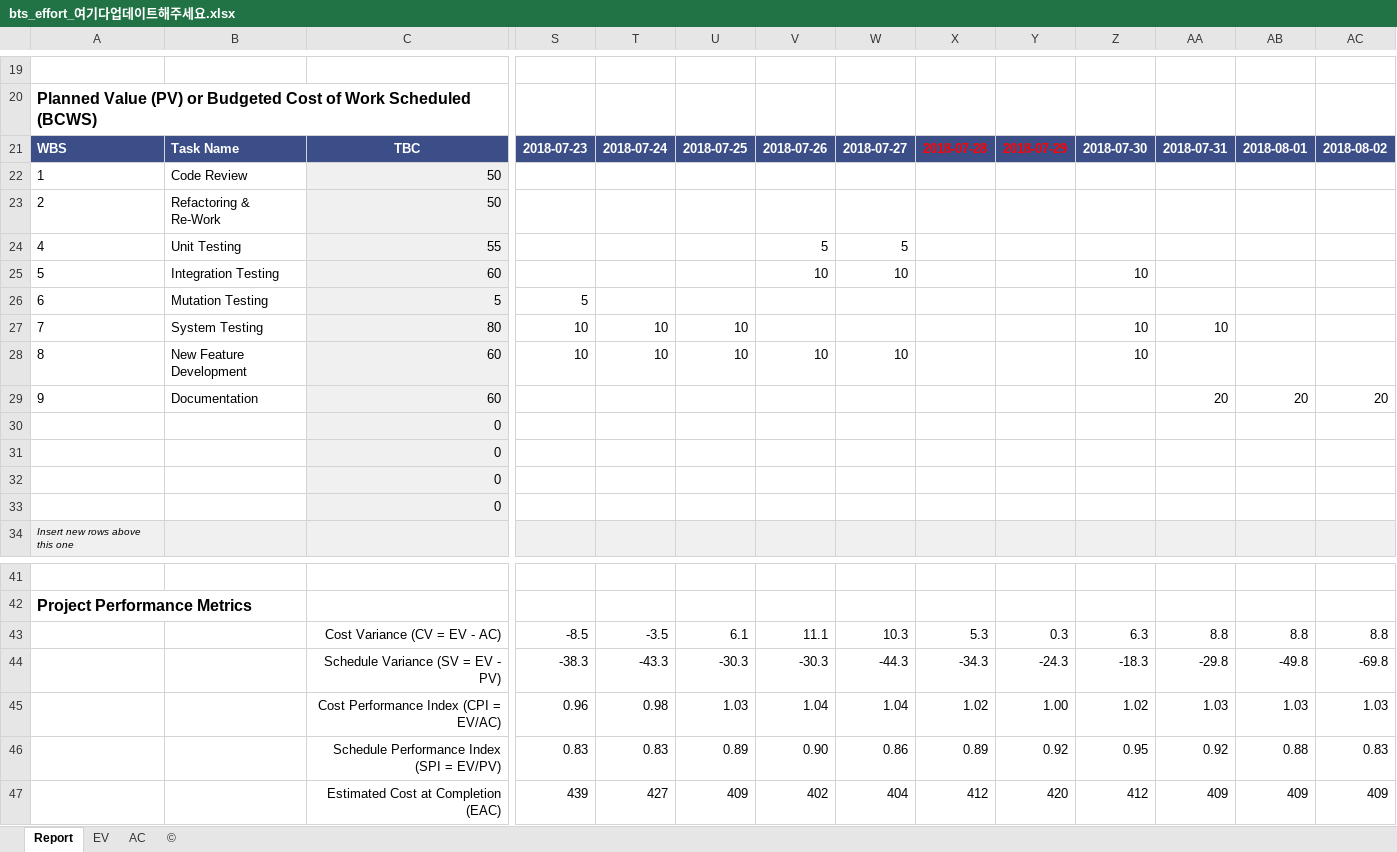
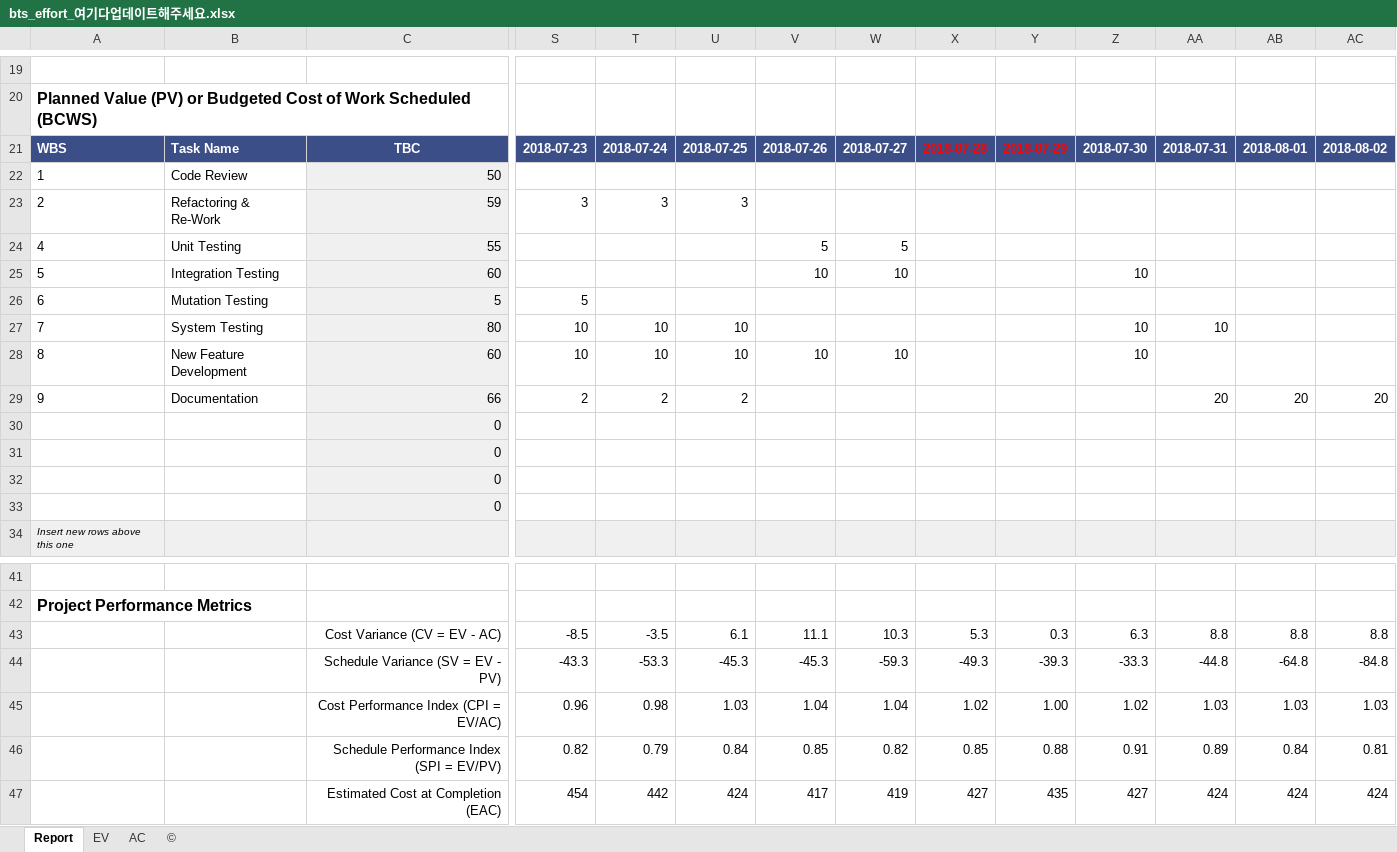
Before and after one commit to sunghochin/share_doc, an Excel workbook: bts_effort_여기다업데이트해주세요.xlsx, sheet Report, drawn as a sheet; only a part is shown, gaps mark what is left out; values as stored, in another font and other column widths than the file's, no borders; charts and pictures and conditional formats not drawn; removed rows and columns are numbered as before the commit, all else as after; rows hold the shown columns only; the diff covers the shown part only; the diff names each change by its address in the sheet, - before the commit and + after, or states it on an @@ line.

Commit message:
update code review and documentation about requirement refinement.

```diff
--- a/bts_effort_여기다업데이트해주세요.xlsx (sheet Report)
+++ b/bts_effort_여기다업데이트해주세요.xlsx (sheet Report)
-C23: 50
+C23: 59
-S23: (empty)
+S23: 3
-T23: (empty)
+T23: 3
-U23: (empty)
+U23: 3
-C29: 60
+C29: 66
-S29: (empty)
+S29: 2
-T29: (empty)
+T29: 2
-U29: (empty)
+U29: 2
-S44: -38.3
+S44: -43.3
-T44: -43.3
+T44: -53.3
-U44: -30.3
+U44: -45.3
-V44: -30.3
+V44: -45.3
-W44: -44.3
+W44: -59.3
-X44: -34.3
+X44: -49.3
-Y44: -24.3
+Y44: -39.3
-Z44: -18.3
+Z44: -33.3
-AA44: -29.8
+AA44: -44.8
-AB44: -49.8
+AB44: -64.8
-AC44: -69.8
+AC44: -84.8
-S46: 0.83
+S46: 0.82
-T46: 0.83
+T46: 0.79
-U46: 0.89
+U46: 0.84
-V46: 0.90
+V46: 0.85
-W46: 0.86
+W46: 0.82
-X46: 0.89
+X46: 0.85
-Y46: 0.92
+Y46: 0.88
-Z46: 0.95
+Z46: 0.91
-AA46: 0.92
+AA46: 0.89
-AB46: 0.88
+AB46: 0.84
-AC46: 0.83
+AC46: 0.81
-row 47:  |  | Estimated Cost at Completion (EAC) | 439 | 427 | 409 | 402 | 404 | 412 | 420 | 412 | 409 | 409 | 409
+row 47:  |  | Estimated Cost at Completion (EAC) | 454 | 442 | 424 | 417 | 419 | 427 | 435 | 427 | 424 | 424 | 424
```
Also changed, not shown: 15 edited cells elsewhere in this sheet, sheet EV, charts or pictures.
